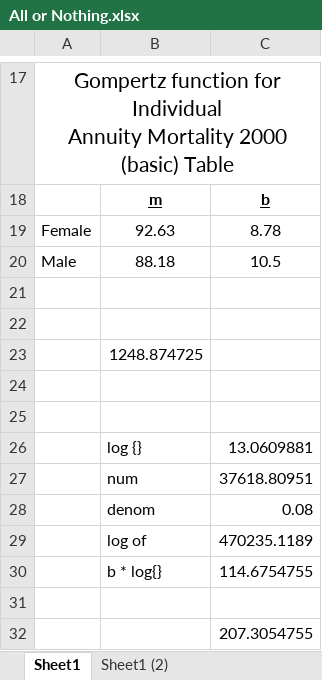
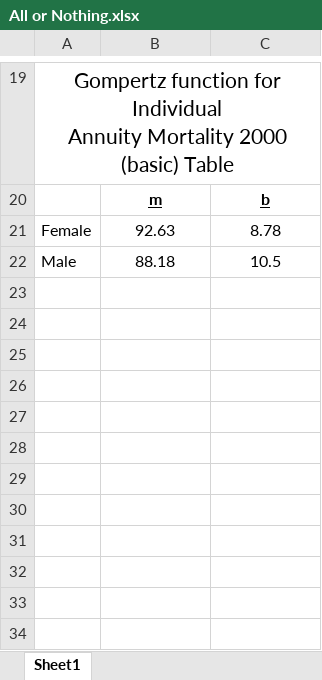
Before and after one commit to DirkCotton/RetirementCafe, an Excel workbook: All or Nothing.xlsx, sheet Sheet1, drawn as a sheet; only a part is shown, gaps mark what is left out; values as stored, in another font and other column widths than the file's, no borders; removed rows and columns are numbered as before the commit, all else as after; the diff covers the shown part only; the diff names each change by its address in the sheet, - before the commit and + after, or states it on an @@ line.

```diff
--- a/All or Nothing.xlsx (sheet Sheet1)
+++ b/All or Nothing.xlsx (sheet Sheet1)
-sheet tab: Sheet1 (2)
-row 21: (empty)
-row 22: (empty)
-row 23:  | 1248.874725
-row 24: (empty)
-row 25: (empty)
-row 26:  | log {} | 13.0609881
-row 27:  | num | 37618.80951
-row 28:  | denom | 0.08
-row 29:  | log of | 470235.1189
-row 30:  | b * log{} | 114.6754755
-row 31: (empty)
-row 32:  |  | 207.3054755
```
Also changed, not shown: 3 added rows, 1 removed row, 5 edited cells and cell formats elsewhere in this sheet.
